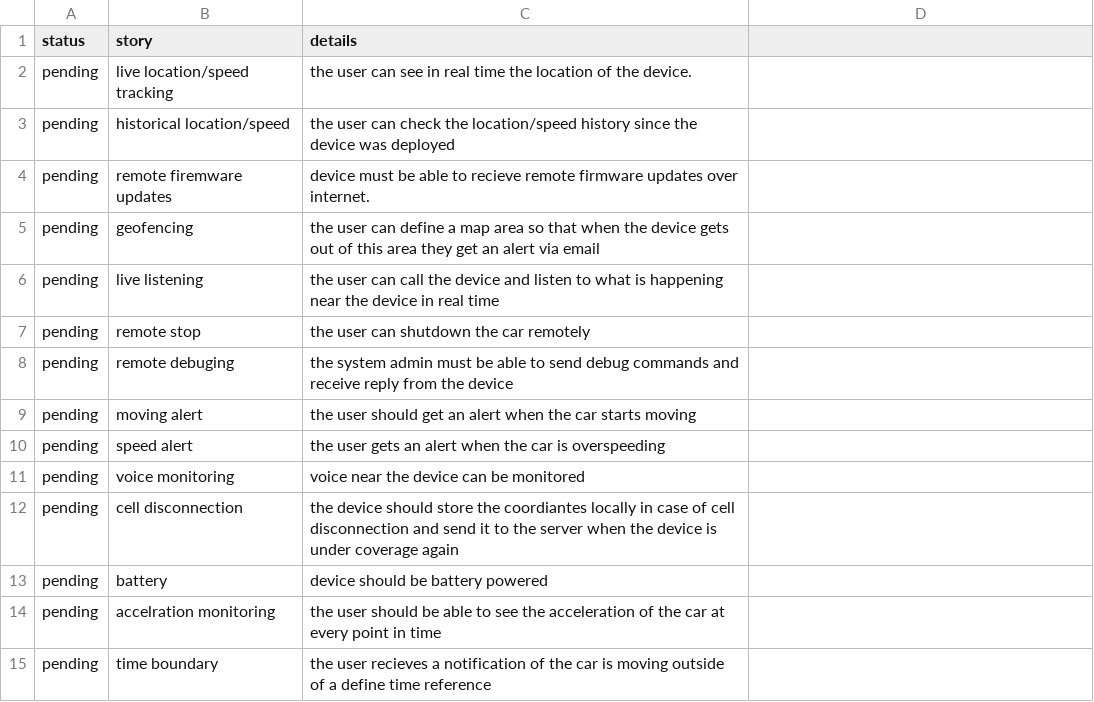
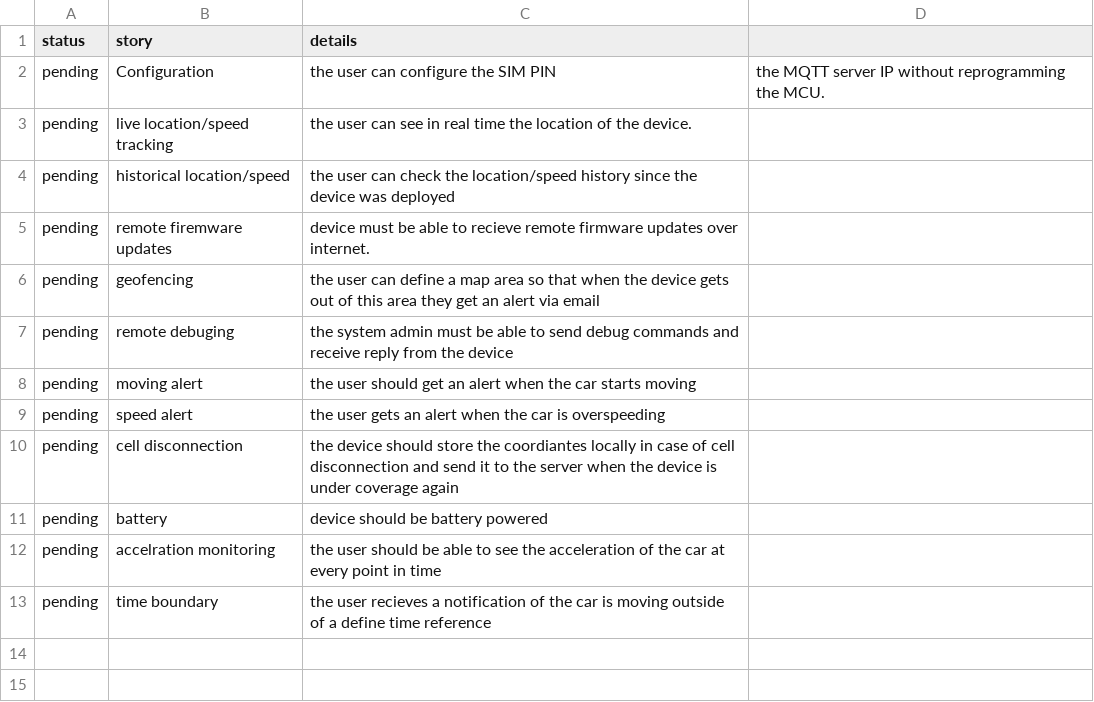
Before and after one commit to mohamedboubaker/GPS-Tracker, a CSV file: backlog.csv, drawn as a sheet; removed rows and columns are numbered as before the commit, all else as after; the diff names each change by its address in the sheet, - before the commit and + after, or states it on an @@ line.

Commit message:
backlog adjusted

```diff
--- a/backlog.csv
+++ b/backlog.csv
+row 2: pending | Configuration | the user can configure the SIM PIN | the MQTT server IP without reprogramming the MCU.
-row 6: pending | live listening | the user can call the device and listen to what is happening near the device in real time
-row 7: pending | remote stop | the user can shutdown the car remotely
-row 11: pending | voice monitoring | voice near the device can be monitored
```
